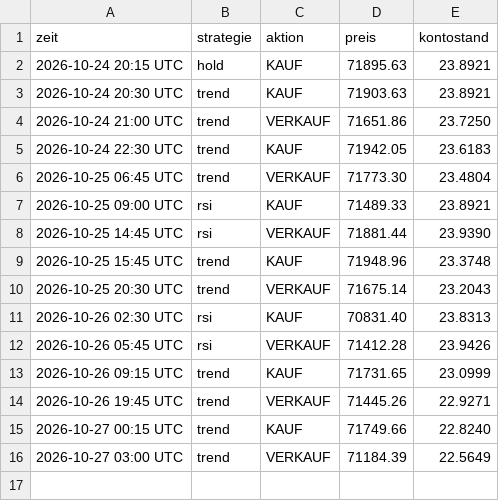
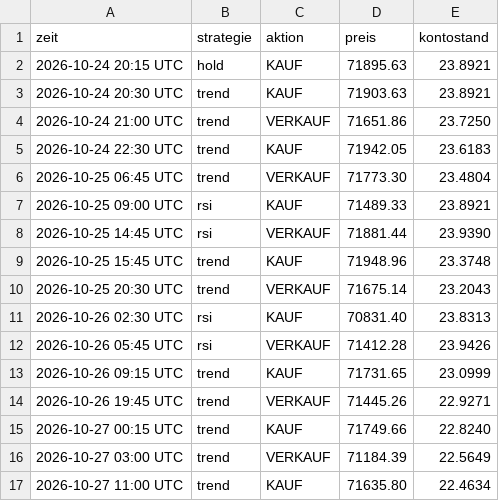
Before and after one commit to t7v7hcdys5-del/legendary-fiesta-trading, a CSV file: trades.csv, drawn as a sheet; the diff names each change by its address in the sheet, - before the commit and + after, or states it on an @@ line.

```diff
--- a/trades.csv
+++ b/trades.csv
+row 17: 2026-10-27 11:00 UTC | trend | KAUF | 71635.80 | 22.4634
```
Also changed, not shown: equity.csv, 3 other files.
